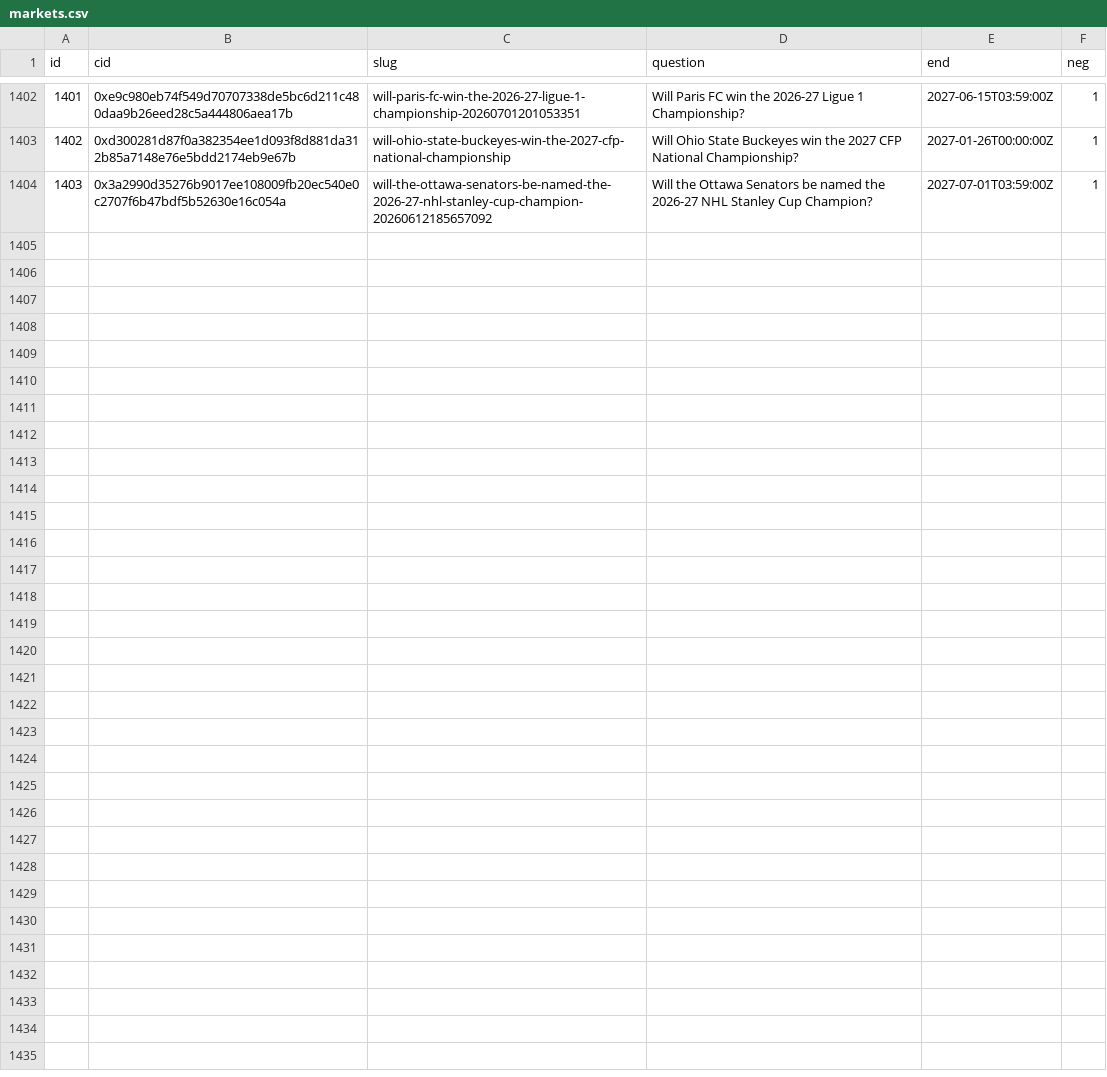
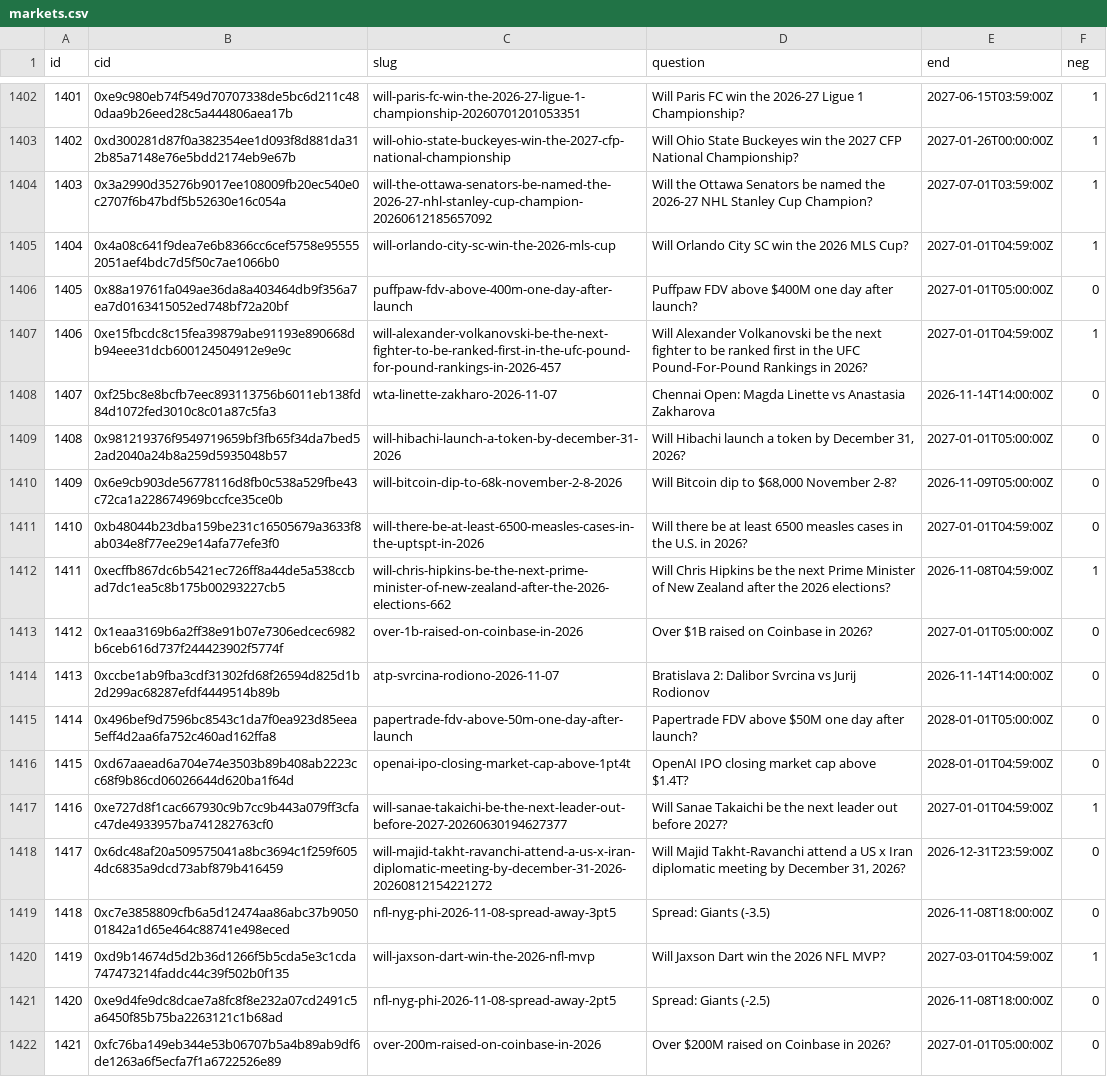
Before and after one commit to 2akklaktu-hue/polymarket, a CSV file: data/live/markets.csv, drawn as a sheet; only a part is shown, gaps mark what is left out.

```diff
--- a/data/live/markets.csv
+++ b/data/live/markets.csv
@@ -1404 +1404,19 @@ id,cid,slug,question,end,neg
 1403,0x3a2990d35276b9017ee108009fb20ec540e0c2707f6b47bdf5b52630e16c054a,will-the-ottawa-senators-be-named-the-2026-27-nhl-stanley-cup-champion-20260612185657092,Will the Ottawa Senators be named the 2026-27 NHL Stanley Cup Champion?,2027-07-01T03:59:00Z,1
+1404,0x4a08c641f9dea7e6b8366cc6cef5758e955552051aef4bdc7d5f50c7ae1066b0,will-orlando-city-sc-win-the-2026-mls-cup,Will Orlando City SC win the 2026 MLS Cup?,2027-01-01T04:59:00Z,1
+1405,0x88a19761fa049ae36da8a403464db9f356a7ea7d0163415052ed748bf72a20bf,puffpaw-fdv-above-400m-one-day-after-launch,Puffpaw FDV above $400M one day after launch?,2027-01-01T05:00:00Z,0
+1406,0xe15fbcdc8c15fea39879abe91193e890668db94eee31dcb600124504912e9e9c,will-alexander-volkanovski-be-the-next-fighter-to-be-ranked-first-in-the-ufc-pound-for-pound-rankings-in-2026-457,Will Alexander Volkanovski be the next fighter to be ranked first in the UFC Pound-For-Pound Rankings in 2026?,2027-01-01T04:59:00Z,1
+1407,0xf25bc8e8bcfb7eec893113756b6011eb138fd84d1072fed3010c8c01a87c5fa3,wta-linette-zakharo-2026-11-07,Chennai Open: Magda Linette vs Anastasia Zakharova,2026-11-14T14:00:00Z,0
+1408,0x981219376f9549719659bf3fb65f34da7bed52ad2040a24b8a259d5935048b57,will-hibachi-launch-a-token-by-december-31-2026,"Will Hibachi launch a token by December 31, 2026?",2027-01-01T05:00:00Z,0
+1409,0x6e9cb903de56778116d8fb0c538a529fbe43c72ca1a228674969bccfce35ce0b,will-bitcoin-dip-to-68k-november-2-8-2026,"Will Bitcoin dip to $68,000 November 2-8?",2026-11-09T05:00:00Z,0
+1410,0xb48044b23dba159be231c16505679a3633f8ab034e8f77ee29e14afa77efe3f0,will-there-be-at-least-6500-measles-cases-in-the-uptspt-in-2026,Will there be at least 6500 measles cases in the U.S. in 2026?,2027-01-01T04:59:00Z,0
+1411,0xecffb867dc6b5421ec726ff8a44de5a538ccbad7dc1ea5c8b175b00293227cb5,will-chris-hipkins-be-the-next-prime-minister-of-new-zealand-after-the-2026-elections-662,Will Chris Hipkins be the next Prime Minister of New Zealand after the 2026 elections?,2026-11-08T04:59:00Z,1
+1412,0x1eaa3169b6a2ff38e91b07e7306edcec6982b6ceb616d737f244423902f5774f,over-1b-raised-on-coinbase-in-2026,Over $1B raised on Coinbase in 2026?,2027-01-01T05:00:00Z,0
+1413,0xccbe1ab9fba3cdf31302fd68f26594d825d1b2d299ac68287efdf4449514b89b,atp-svrcina-rodiono-2026-11-07,Bratislava 2: Dalibor Svrcina vs Jurij Rodionov,2026-11-14T14:00:00Z,0
+1414,0x496bef9d7596bc8543c1da7f0ea923d85eea5eff4d2aa6fa752c460ad162ffa8,papertrade-fdv-above-50m-one-day-after-launch,Papertrade FDV above $50M one day after launch?,2028-01-01T05:00:00Z,0
+1415,0xd67aaead6a704e74e3503b89b408ab2223cc68f9b86cd06026644d620ba1f64d,openai-ipo-closing-market-cap-above-1pt4t,OpenAI IPO closing market cap above $1.4T?,2028-01-01T04:59:00Z,0
+1416,0xe727d8f1cac667930c9b7cc9b443a079ff3cfac47de4933957ba741282763cf0,will-sanae-takaichi-be-the-next-leader-out-before-2027-20260630194627377,Will Sanae Takaichi be the next leader out before 2027?,2027-01-01T04:59:00Z,1
+1417,0x6dc48af20a509575041a8bc3694c1f259f6054dc6835a9dcd73abf879b416459,will-majid-takht-ravanchi-attend-a-us-x-iran-diplomatic-meeting-by-december-31-2026-20260812154221272,"Will Majid Takht-Ravanchi attend a US x Iran diplomatic meeting by December 31, 2026?",2026-12-31T23:59:00Z,0
+1418,0xc7e3858809cfb6a5d12474aa86abc37b905001842a1d65e464c88741e498eced,nfl-nyg-phi-2026-11-08-spread-away-3pt5,Spread: Giants (-3.5),2026-11-08T18:00:00Z,0
+1419,0xd9b14674d5d2b36d1266f5b5cda5e3c1cda747473214faddc44c39f502b0f135,will-jaxson-dart-win-the-2026-nfl-mvp,Will Jaxson Dart win the 2026 NFL MVP?,2027-03-01T04:59:00Z,1
+1420,0xe9d4fe9dc8dcae7a8fc8f8e232a07cd2491c5a6450f85b75ba2263121c1b68ad,nfl-nyg-phi-2026-11-08-spread-away-2pt5,Spread: Giants (-2.5),2026-11-08T18:00:00Z,0
+1421,0xfc76ba149eb344e53b06707b5a4b89ab9df6de1263a6f5ecfa7f1a6722526e89,over-200m-raised-on-coinbase-in-2026,Over $200M raised on Coinbase in 2026?,2027-01-01T05:00:00Z,0
```
Also changed, not shown: 1 other file.
